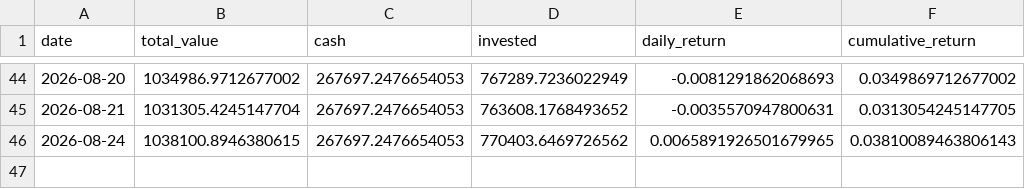
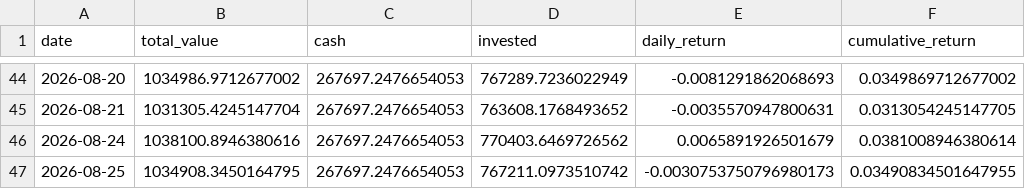
Before and after one commit to pradnyaw25/ai-portfolio-manager, a CSV file: data/portfolio_history.csv, drawn as a sheet; only a part is shown, gaps mark what is left out.

```diff
--- a/data/portfolio_history.csv
+++ b/data/portfolio_history.csv
@@ -45,2 +45,3 @@ date,total_value,cash,invested,daily_return,cumulative_return
 2026-08-21,1031305.4245147704,267697.2476654053,763608.1768493652,-0.0035570947800631,0.0313054245147705
-2026-08-24,1038100.8946380615,267697.2476654053,770403.6469726562,0.0065891926501679965,0.03810089463806143
+2026-08-24,1038100.8946380616,267697.2476654053,770403.6469726562,0.0065891926501679,0.0381008946380614
+2026-08-25,1034908.3450164795,267697.2476654053,767211.0973510742,-0.0030753750796980173,0.03490834501647955
```
Also changed, not shown: data/benchmark_history.csv, public/benchmark_history.csv, 52 other files.
